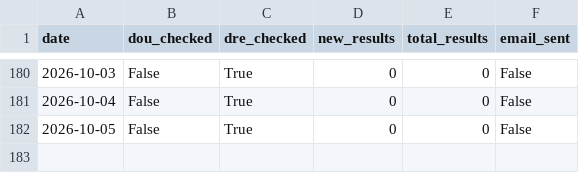
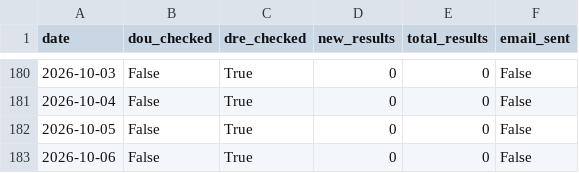
Before and after one commit to eltonsfg/monitor-stcw, a CSV file: data/log.csv, drawn as a sheet; only a part is shown, gaps mark what is left out; the diff names each change by its address in the sheet, - before the commit and + after, or states it on an @@ line.

```diff
--- a/data/log.csv
+++ b/data/log.csv
+row 183: 2026-10-06 | False | True | 0 | 0 | False
```
